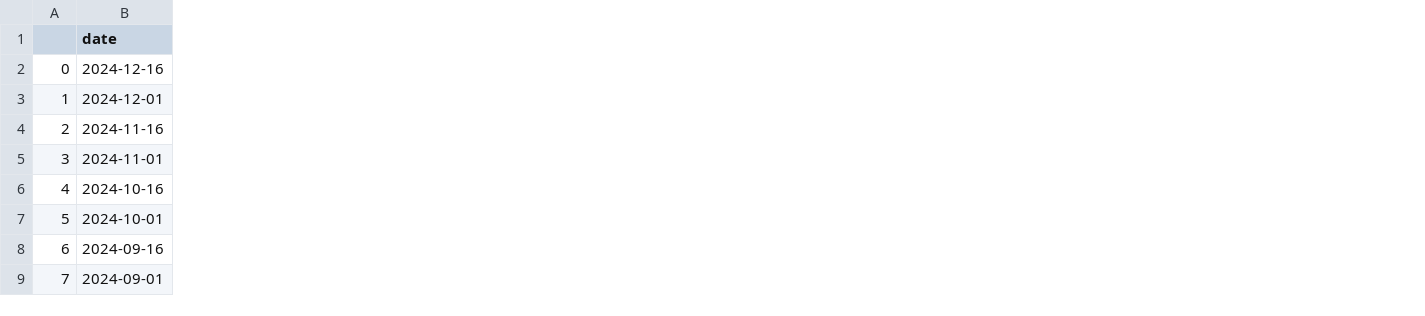
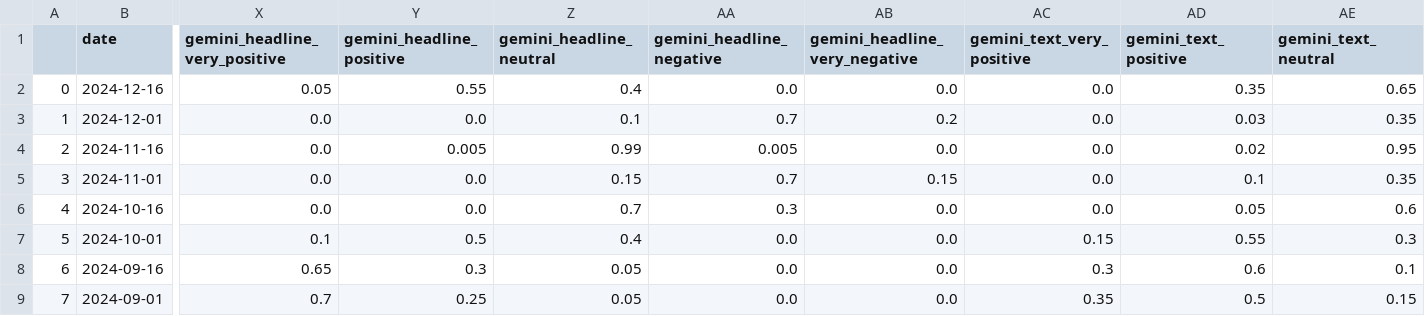
Before and after one commit to NehalNN10/STRP_Project, a CSV file: data/daily_dunya_data.csv, drawn as a sheet; only a part is shown, gaps mark what is left out; the diff covers the shown part only; the diff names each change by its address in the sheet, - before the commit and + after, or states it on an @@ line.

```diff
--- a/data/daily_dunya_data.csv
+++ b/data/daily_dunya_data.csv
+column X (gemini_headline_very_positive), rows 2-9: 0.05 | 0.0 | 0.0 | 0.0 | 0.0 | 0.1 | 0.65 | 0.7
+column Y (gemini_headline_positive), rows 2-9: 0.55 | 0.0 | 0.005 | 0.0 | 0.0 | 0.5 | 0.3 | 0.25
+column Z (gemini_headline_neutral), rows 2-9: 0.4 | 0.1 | 0.99 | 0.15 | 0.7 | 0.4 | 0.05 | 0.05
+column AA (gemini_headline_negative), rows 2-9: 0.0 | 0.7 | 0.005 | 0.7 | 0.3 | 0.0 | 0.0 | 0.0
+column AB (gemini_headline_very_negative), rows 2-9: 0.0 | 0.2 | 0.0 | 0.15 | 0.0 | 0.0 | 0.0 | 0.0
+column AC (gemini_text_very_positive), rows 2-9: 0.0 | 0.0 | 0.0 | 0.0 | 0.0 | 0.15 | 0.3 | 0.35
+column AD (gemini_text_positive), rows 2-9: 0.35 | 0.03 | 0.02 | 0.1 | 0.05 | 0.55 | 0.6 | 0.5
+column AE (gemini_text_neutral), rows 2-9: 0.65 | 0.35 | 0.95 | 0.35 | 0.6 | 0.3 | 0.1 | 0.15
```
Also changed, not shown: 3 added rows, 2 added columns and 22 edited cells elsewhere in this file, data/brecorder_data.csv.
